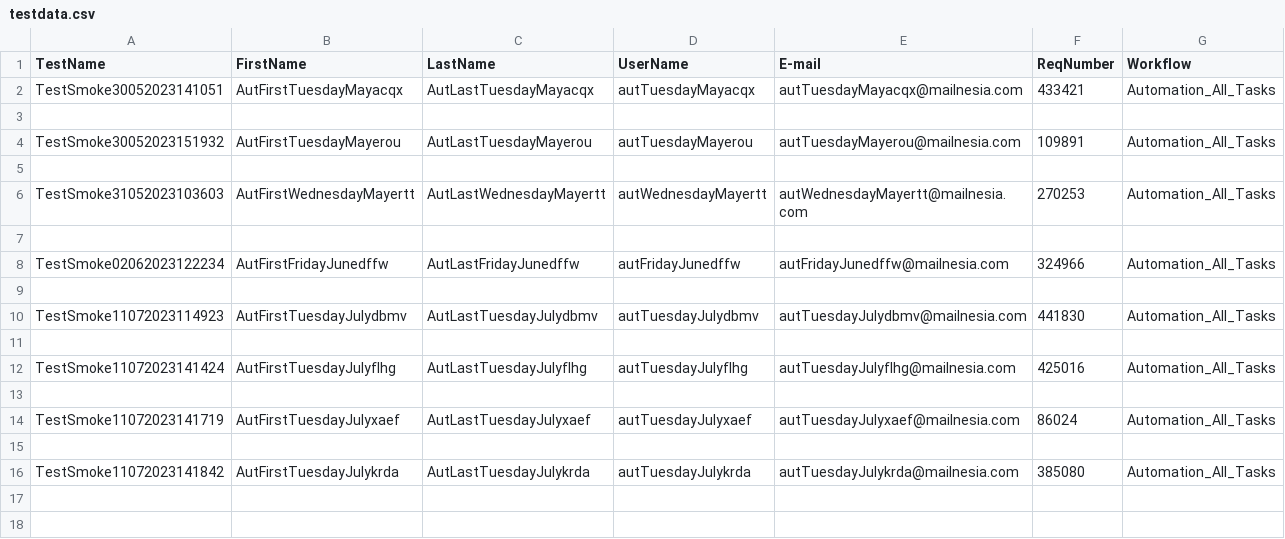
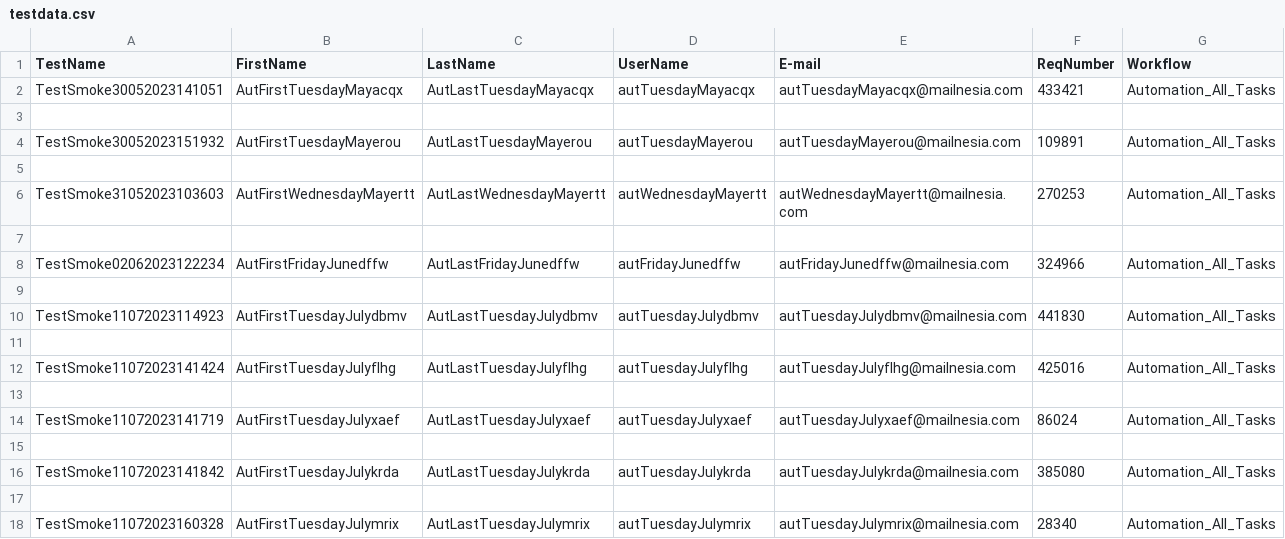
Before and after one commit to vvsunilkumar81/ReleaseAutomation, a CSV file: resources/testdata.csv, drawn as a sheet; the diff names each change by its address in the sheet, - before the commit and + after, or states it on an @@ line.

```diff
--- a/resources/testdata.csv
+++ b/resources/testdata.csv
+row 17: (empty)
+row 18: TestSmoke11072023160328 | AutFirstTuesdayJulymrix | AutLastTuesdayJulymrix | autTuesdayJulymrix | autTuesdayJulymrix@mailnesia.com | 28340 | Automation_All_Tasks
```
Also changed, not shown: 3 other files.
